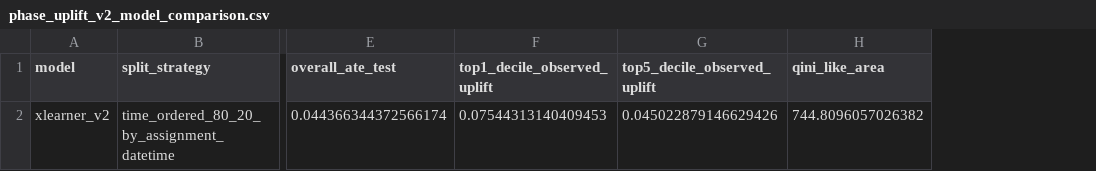
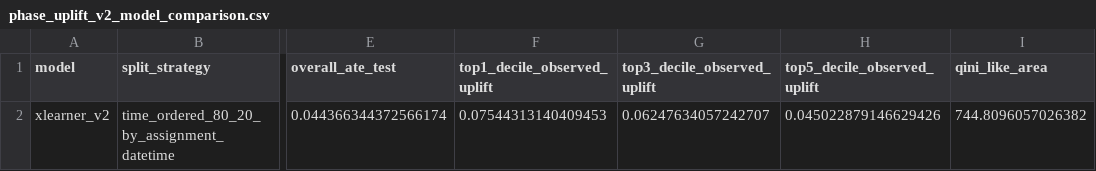
Before and after one commit to varunrout/retail-intelligence, a CSV file: outputs/phase_uplift_v2_model_comparison.csv, drawn as a sheet; only a part is shown, gaps mark what is left out; the diff names each change by its address in the sheet, - before the commit and + after, or states it on an @@ line.

Commit message:
Uplift: fill top-3-decile figure and state the targeting decision
top-3-decile uplift is 0.0625 vs baseline 0.0398 (was blank). X-learner V2 ties on
ATE but concentrates uplift better (Qini 745 vs 502). Decision: target the top 3
deciles (~62 incremental conversions per 1,000 treated vs ~44 untargeted).

```diff
--- a/outputs/phase_uplift_v2_model_comparison.csv
+++ b/outputs/phase_uplift_v2_model_comparison.csv
+column G (top3_decile_observed_uplift), row 2: 0.06247634057242707
```
Also changed, not shown: outputs/phase_uplift_v2_vs_baseline.csv, 7 other files.
